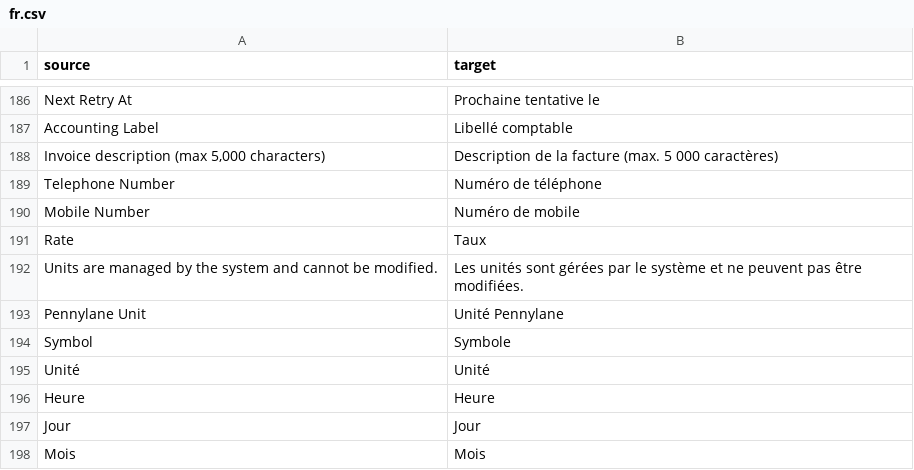
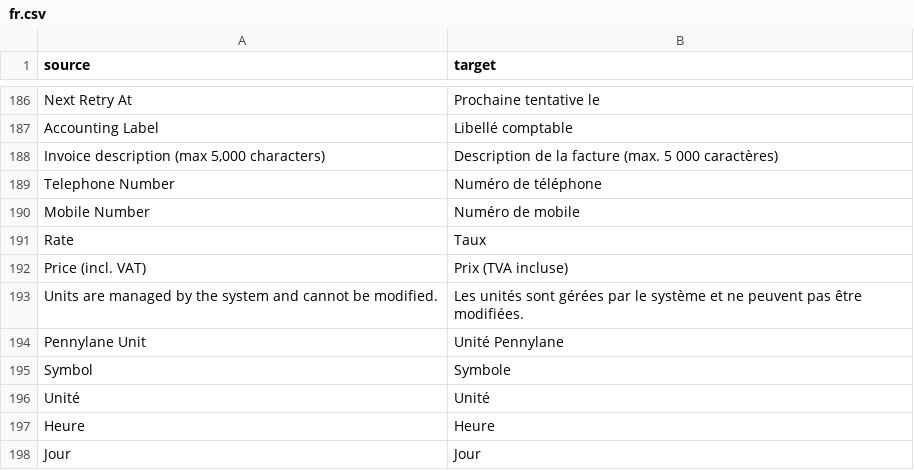
Before and after one commit to future-onprint/pennylane, a CSV file: pennylane/translations/fr.csv, drawn as a sheet; only a part is shown, gaps mark what is left out; the shorter side is filled out with more unchanged rows; the diff names each change by its address in the sheet, - before the commit and + after, or states it on an @@ line.

Commit message:
feat: add currency and price fields to Pennylane Product and fix API mapping
- Add currency Link field (→ Currency doctype) to Pennylane Product
- Add price (incl. VAT) read-only field pulled from Pennylane API
- Fix mapper: send price_before_tax (not currency_amount) to API on push
- Fix mapper: read price_before_tax and currency from API response on pull
- Add French translation for "Price (incl. VAT)"

```diff
--- a/pennylane/translations/fr.csv
+++ b/pennylane/translations/fr.csv
+row 192: Price (incl. VAT) | Prix (TVA incluse)
```
Also changed, not shown: 2 other files.
